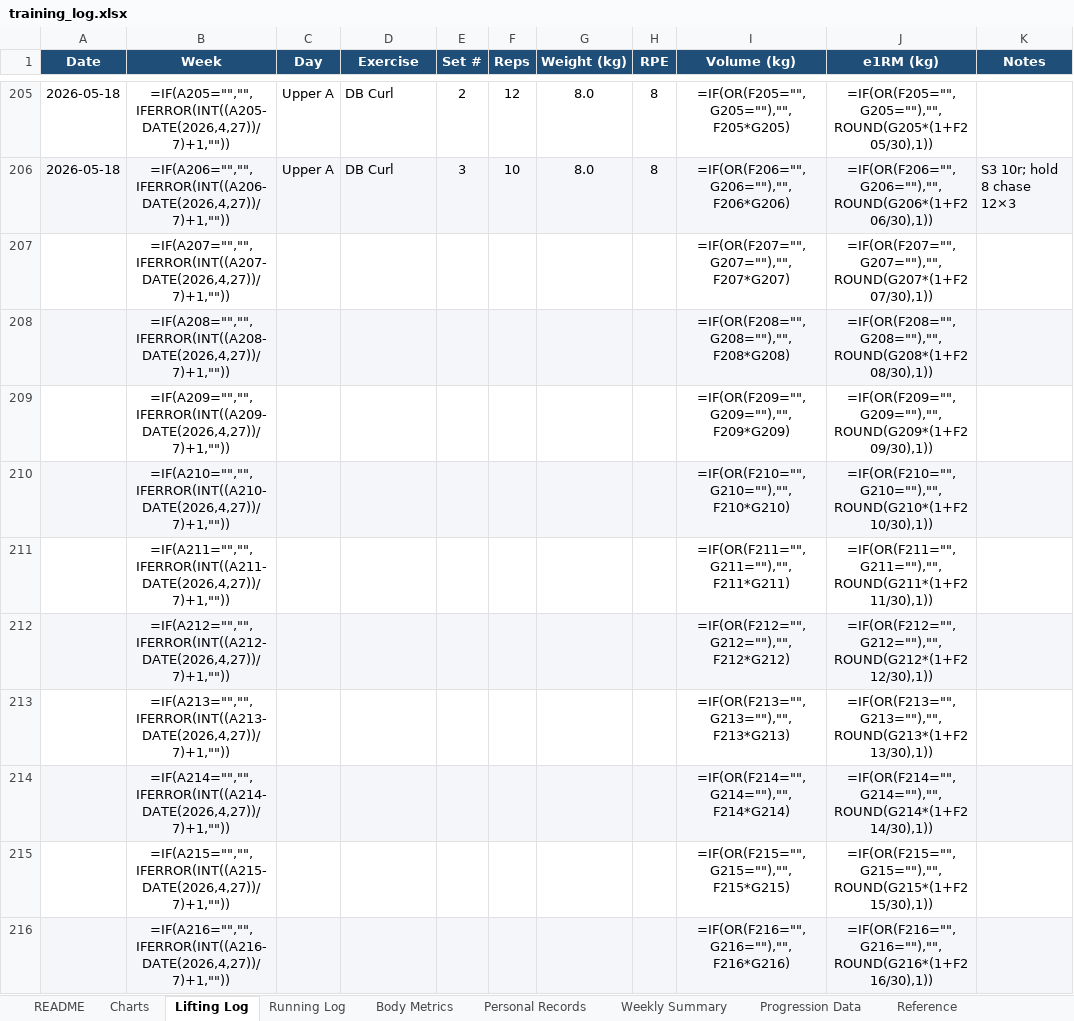
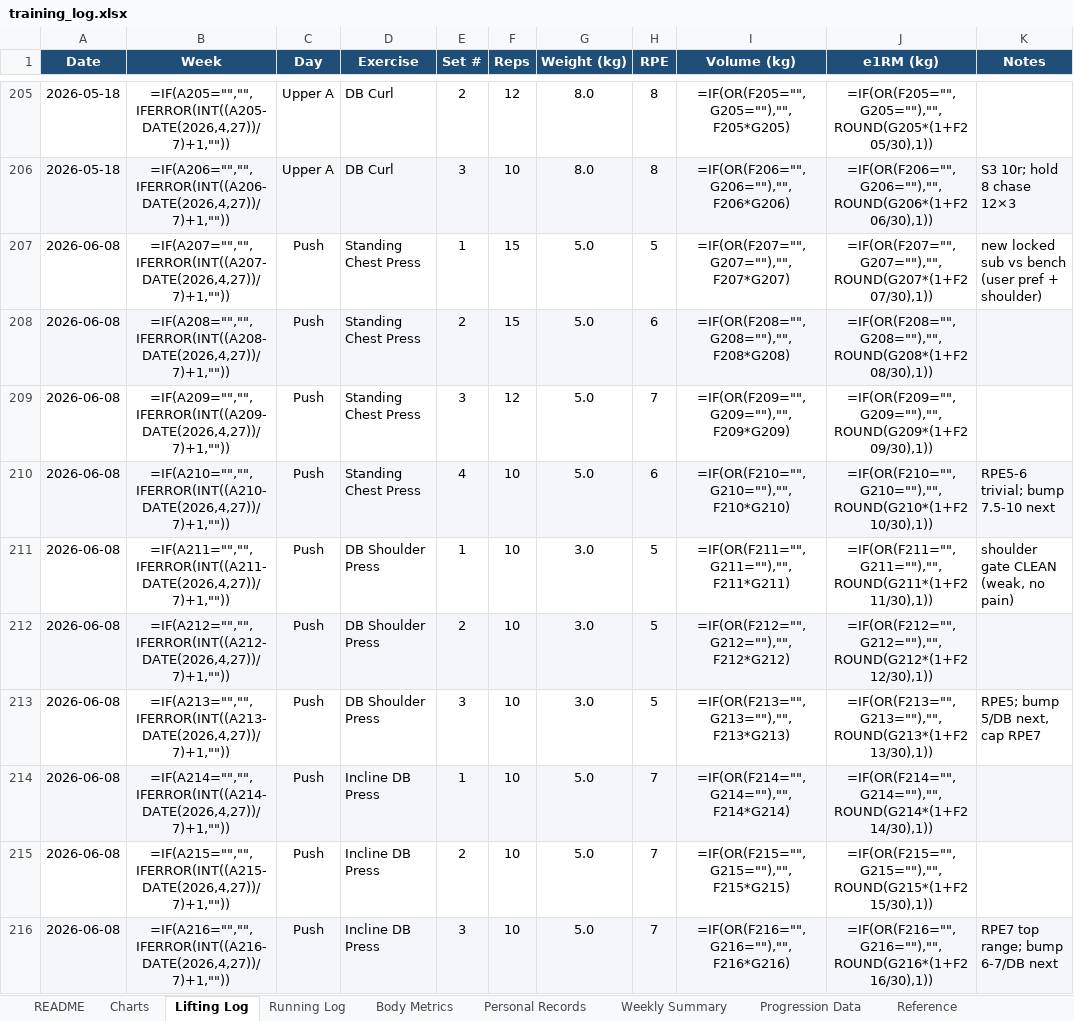
Before and after one commit to Giusepe-3/Training, an Excel workbook: logs/training_log.xlsx, sheet Lifting Log, drawn as a sheet; only a part is shown, gaps mark what is left out; values as stored, in another font and other column widths than the file's, no borders; formulas without a stored value are shown as written; the diff covers the shown part only; the diff names each change by its address in the sheet, - before the commit and + after, or states it on an @@ line.

```diff
--- a/logs/training_log.xlsx (sheet Lifting Log)
+++ b/logs/training_log.xlsx (sheet Lifting Log)
-A207:A216 (Date): (empty)
+A207:A216 (Date): 2026-06-08
-C207:C216 (Day): (empty)
+C207:C216 (Day): Push
-D207:D210 (Exercise): (empty)
+D207:D210 (Exercise): Standing Chest Press
-E207 (Set #): (empty)
+E207 (Set #): 1
-F207:F208 (Reps): (empty)
+F207:F208 (Reps): 15
-G207:G210 (Weight (kg)): (empty)
+G207:G210 (Weight (kg)): 5.0
-H207 (RPE): (empty)
+H207 (RPE): 5
-K207 (Notes): (empty)
+K207 (Notes): new locked sub vs bench (user pref + shoulder)
-E208 (Set #): (empty)
+E208 (Set #): 2
-H208 (RPE): (empty)
+H208 (RPE): 6
-E209 (Set #): (empty)
+E209 (Set #): 3
-F209 (Reps): (empty)
+F209 (Reps): 12
-H209 (RPE): (empty)
+H209 (RPE): 7
-E210 (Set #): (empty)
+E210 (Set #): 4
-F210:F216 (Reps): (empty)
+F210:F216 (Reps): 10
-H210 (RPE): (empty)
+H210 (RPE): 6
-K210 (Notes): (empty)
+K210 (Notes): RPE5-6 trivial; bump 7.5-10 next
-D211:D213 (Exercise): (empty)
+D211:D213 (Exercise): DB Shoulder Press
-E211 (Set #): (empty)
+E211 (Set #): 1
-G211:G213 (Weight (kg)): (empty)
+G211:G213 (Weight (kg)): 3.0
-H211:H213 (RPE): (empty)
+H211:H213 (RPE): 5
-K211 (Notes): (empty)
+K211 (Notes): shoulder gate CLEAN (weak, no pain)
-E212 (Set #): (empty)
+E212 (Set #): 2
-E213 (Set #): (empty)
+E213 (Set #): 3
-K213 (Notes): (empty)
+K213 (Notes): RPE5; bump 5/DB next, cap RPE7
-D214:D216 (Exercise): (empty)
+D214:D216 (Exercise): Incline DB Press
-E214 (Set #): (empty)
+E214 (Set #): 1
-G214:G216 (Weight (kg)): (empty)
+G214:G216 (Weight (kg)): 5.0
-H214:H216 (RPE): (empty)
+H214:H216 (RPE): 7
-E215 (Set #): (empty)
+E215 (Set #): 2
-E216 (Set #): (empty)
+E216 (Set #): 3
-K216 (Notes): (empty)
+K216 (Notes): RPE7 top range; bump 6-7/DB next
```
Also changed, not shown: 66 edited cells elsewhere in this sheet, sheet Body Metrics, 4 other files.
